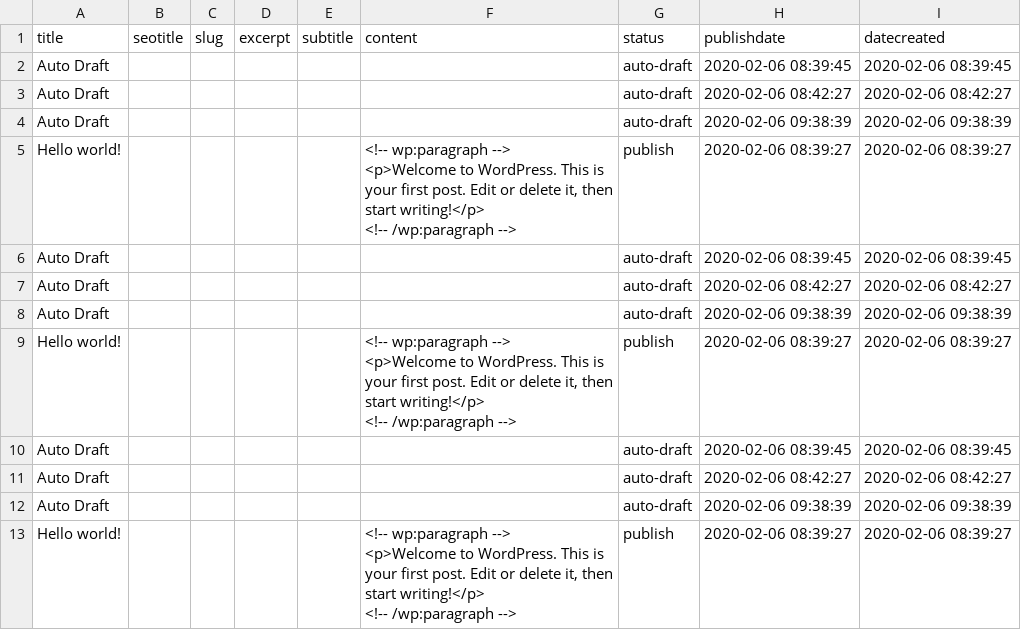
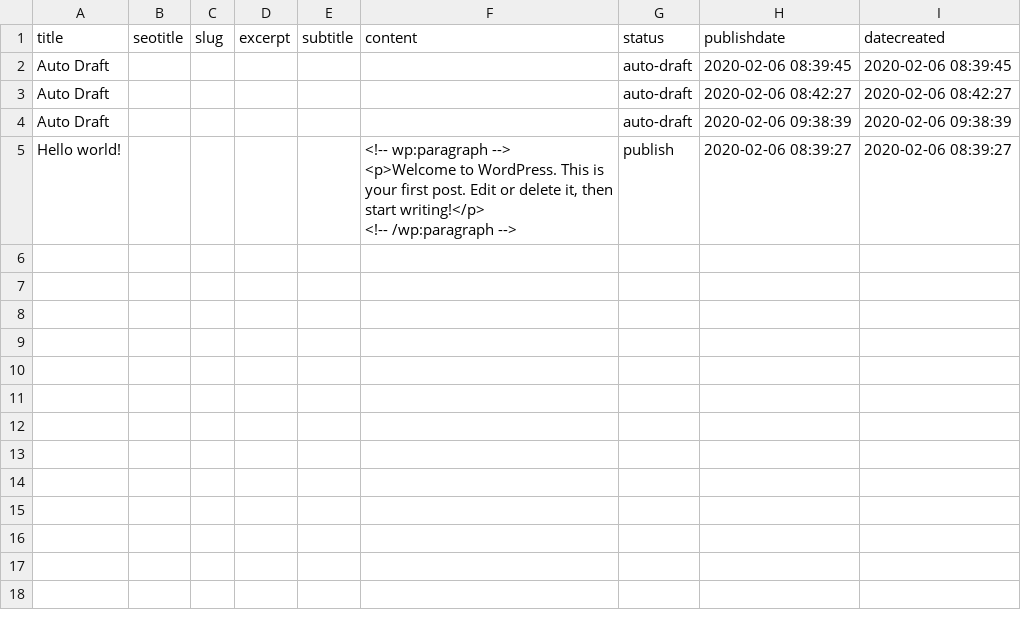
Before and after one commit to shm379/wp-jibres, a CSV file: backup/posts.csv, drawn as a sheet.

```diff
--- a/backup/posts.csv
+++ b/backup/posts.csv
@@ -7,13 +7 @@ title,seotitle,slug,excerpt,subtitle,content,status,publishdate,datecreated
 <!-- /wp:paragraph -->",publish,"2020-02-06 08:39:27","2020-02-06 08:39:27"
-"Auto Draft",,,,,,auto-draft,"2020-02-06 08:39:45","2020-02-06 08:39:45"
-"Auto Draft",,,,,,auto-draft,"2020-02-06 08:42:27","2020-02-06 08:42:27"
-"Auto Draft",,,,,,auto-draft,"2020-02-06 09:38:39","2020-02-06 09:38:39"
-"Hello world!",,,,,"<!-- wp:paragraph -->
-<p>Welcome to WordPress. This is your first post. Edit or delete it, then start writing!</p>
-<!-- /wp:paragraph -->",publish,"2020-02-06 08:39:27","2020-02-06 08:39:27"
-"Auto Draft",,,,,,auto-draft,"2020-02-06 08:39:45","2020-02-06 08:39:45"
-"Auto Draft",,,,,,auto-draft,"2020-02-06 08:42:27","2020-02-06 08:42:27"
-"Auto Draft",,,,,,auto-draft,"2020-02-06 09:38:39","2020-02-06 09:38:39"
-"Hello world!",,,,,"<!-- wp:paragraph -->
-<p>Welcome to WordPress. This is your first post. Edit or delete it, then start writing!</p>
-<!-- /wp:paragraph -->",publish,"2020-02-06 08:39:27","2020-02-06 08:39:27"
```
Also changed, not shown: 6 other files.
